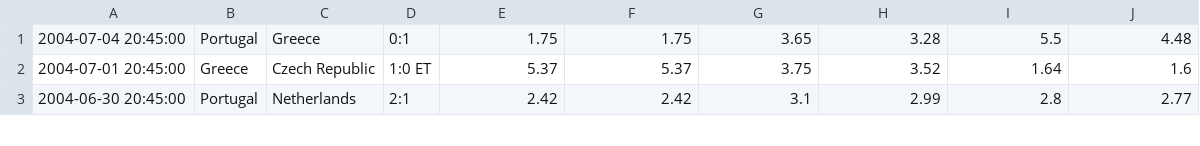
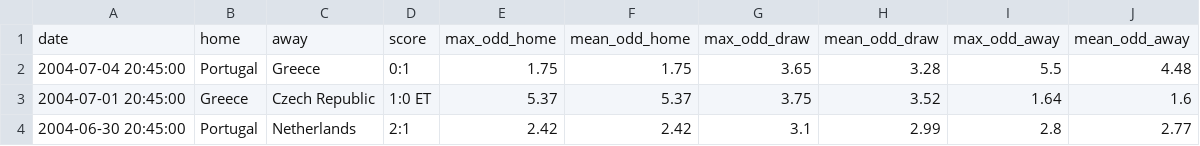
Before and after one commit to benallard/ml_bets, a CSV file: 2004.csv, drawn as a sheet; only a part is shown; the diff names each change by its address in the sheet, - before the commit and + after, or states it on an @@ line.

```diff
--- a/2004.csv
+++ b/2004.csv
+row 1: date | home | away | score | max_odd_home | mean_odd_home | max_odd_draw | mean_odd_draw | max_odd_away | mean_odd_away
```
Also changed, not shown: 2008.csv, 2012.csv, 4 other files.
